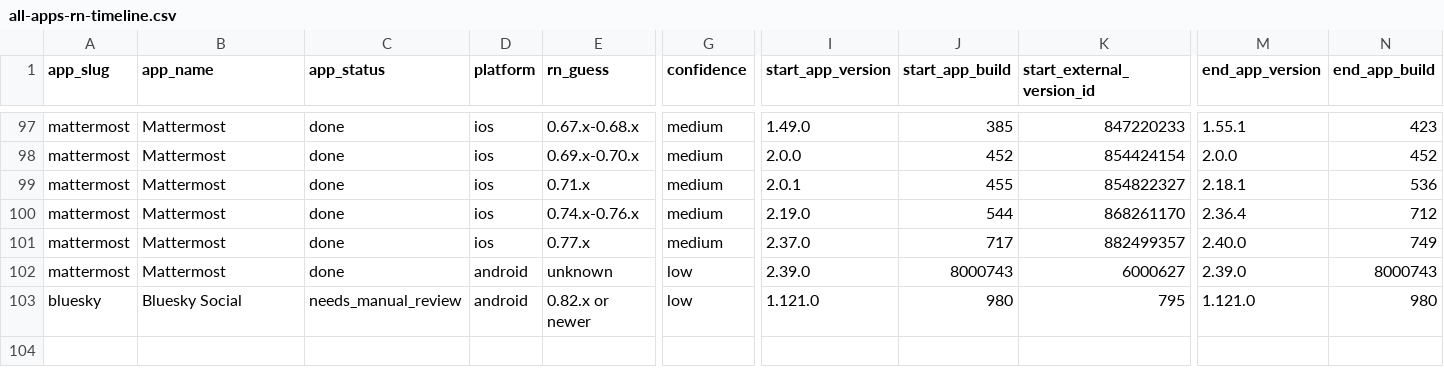
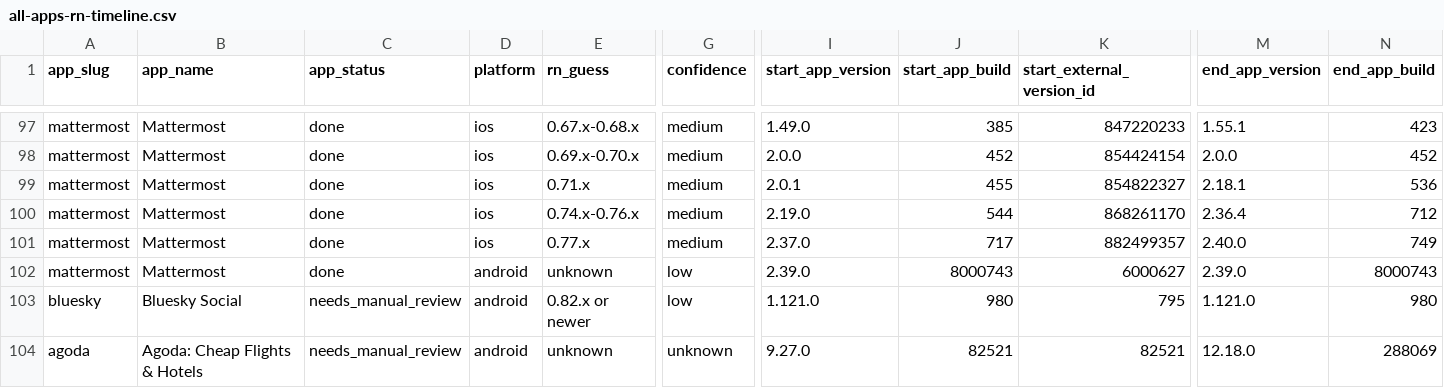
Before and after one commit to wowlocal/rn, a CSV file: reports/all-apps-rn-timeline.csv, drawn as a sheet; only a part is shown, gaps mark what is left out; rows hold the shown columns only; the diff names each change by its address in the sheet, - before the commit and + after, or states it on an @@ line.

Commit message:
Add Agoda RN analysis

```diff
--- a/reports/all-apps-rn-timeline.csv
+++ b/reports/all-apps-rn-timeline.csv
+row 104: agoda | Agoda: Cheap Flights & Hotels | needs_manual_review | android | unknown | unknown | 9.27.0 | 82521 | 82521 | 12.18.0 | 288069
```
Also changed, not shown: 13 other files.
